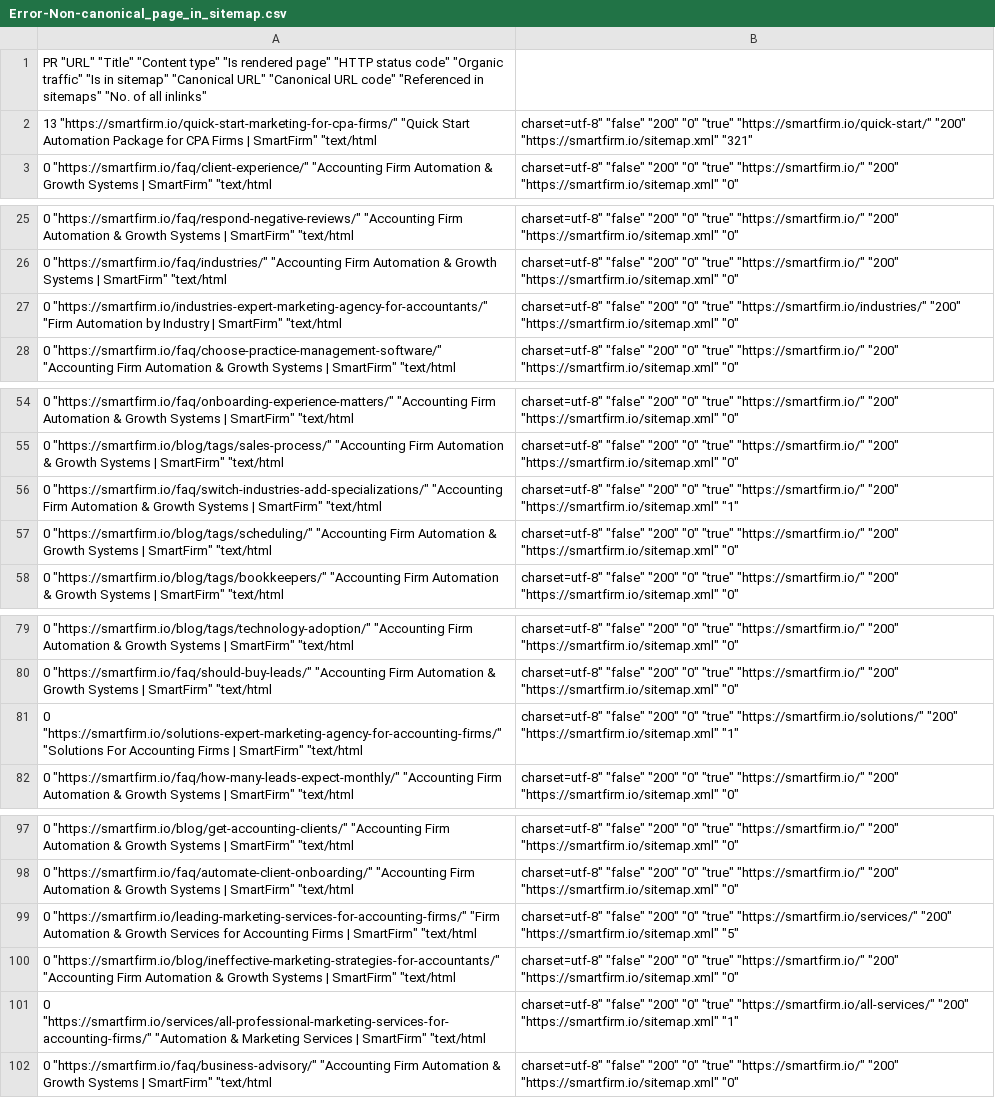
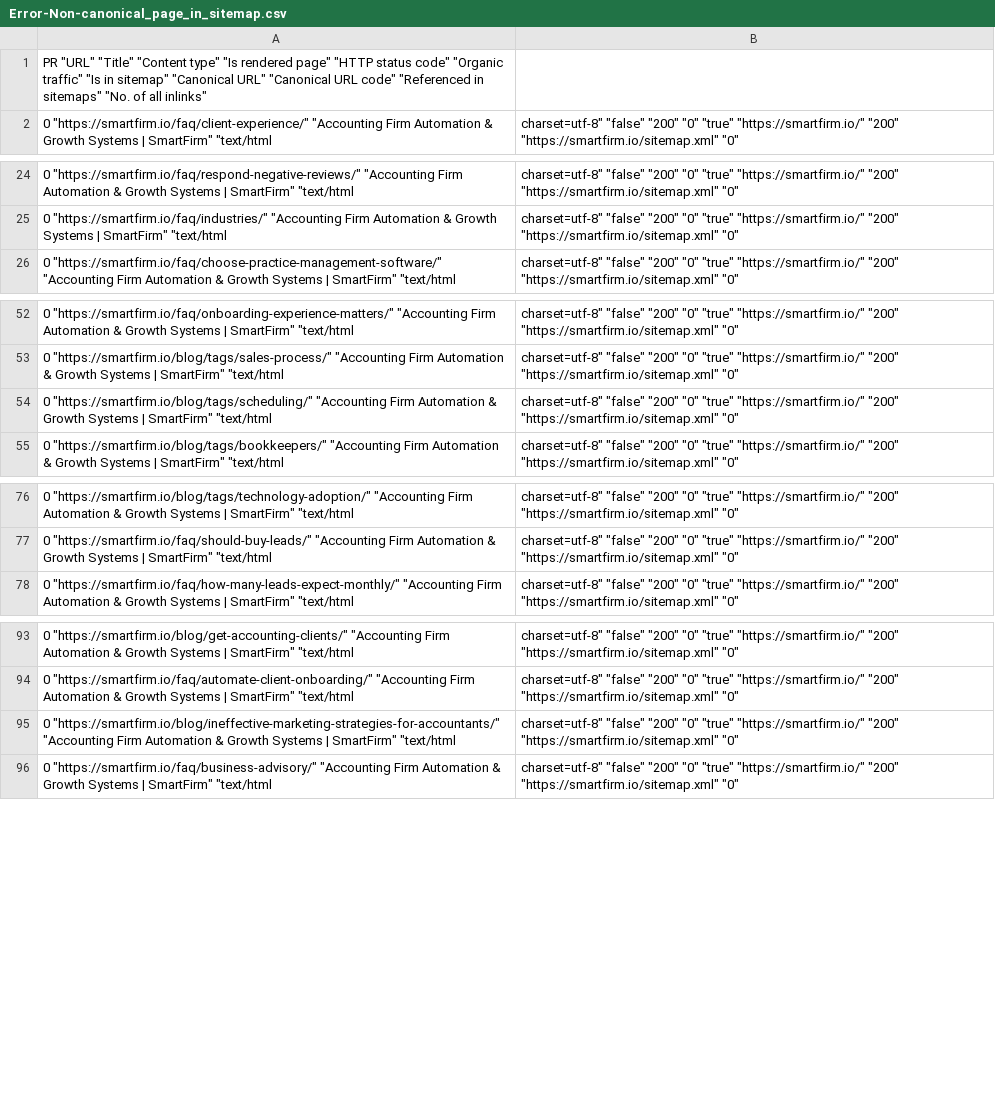
Before and after one commit to ksteele1234/smartfirm-grow-kit-22598, a CSV file: audit_reports/Error-Non-canonical_page_in_sitemap.csv, drawn as a sheet; only a part is shown, gaps mark what is left out; the diff names each change by its address in the sheet, - before the commit and + after, or states it on an @@ line.

```diff
--- a/audit_reports/Error-Non-canonical_page_in_sitemap.csv
+++ b/audit_reports/Error-Non-canonical_page_in_sitemap.csv
-row 2: 13 "https://smartfirm.io/quick-start-marketing-for-cpa-firms/" "Quick Start Automation Package for CPA Firms | SmartFirm" "text/html | charset=utf-8" "false" "200" "0" "true" "https://smartfirm.io/quick-start/" "200" "https://smartfirm.io/sitemap.xml" "321"
-row 27: 0 "https://smartfirm.io/industries-expert-marketing-agency-for-accountants/" "Firm Automation by Industry | SmartFirm" "text/html | charset=utf-8" "false" "200" "0" "true" "https://smartfirm.io/industries/" "200" "https://smartfirm.io/sitemap.xml" "0"
-row 56: 0 "https://smartfirm.io/faq/switch-industries-add-specializations/" "Accounting Firm Automation & Growth Systems | SmartFirm" "text/html | charset=utf-8" "false" "200" "0" "true" "https://smartfirm.io/" "200" "https://smartfirm.io/sitemap.xml" "1"
-row 81: 0 "https://smartfirm.io/solutions-expert-marketing-agency-for-accounting-firms/" "Solutions For Accounting Firms | SmartFirm" "text/html | charset=utf-8" "false" "200" "0" "true" "https://smartfirm.io/solutions/" "200" "https://smartfirm.io/sitemap.xml" "1"
-row 99: 0 "https://smartfirm.io/leading-marketing-services-for-accounting-firms/" "Firm Automation & Growth Services for Accounting Firms | SmartFirm" "text/html | charset=utf-8" "false" "200" "0" "true" "https://smartfirm.io/services/" "200" "https://smartfirm.io/sitemap.xml" "5"
-row 101: 0 "https://smartfirm.io/services/all-professional-marketing-services-for-accounting-firms/" "Automation & Marketing Services | SmartFirm" "text/html | charset=utf-8" "false" "200" "0" "true" "https://smartfirm.io/all-services/" "200" "https://smartfirm.io/sitemap.xml" "1"
```
Also changed, not shown: audit_reports/Notice-Canonical_URL_changed.csv, audit_reports/Notice-Low_word_count.csv, 44 other files.
